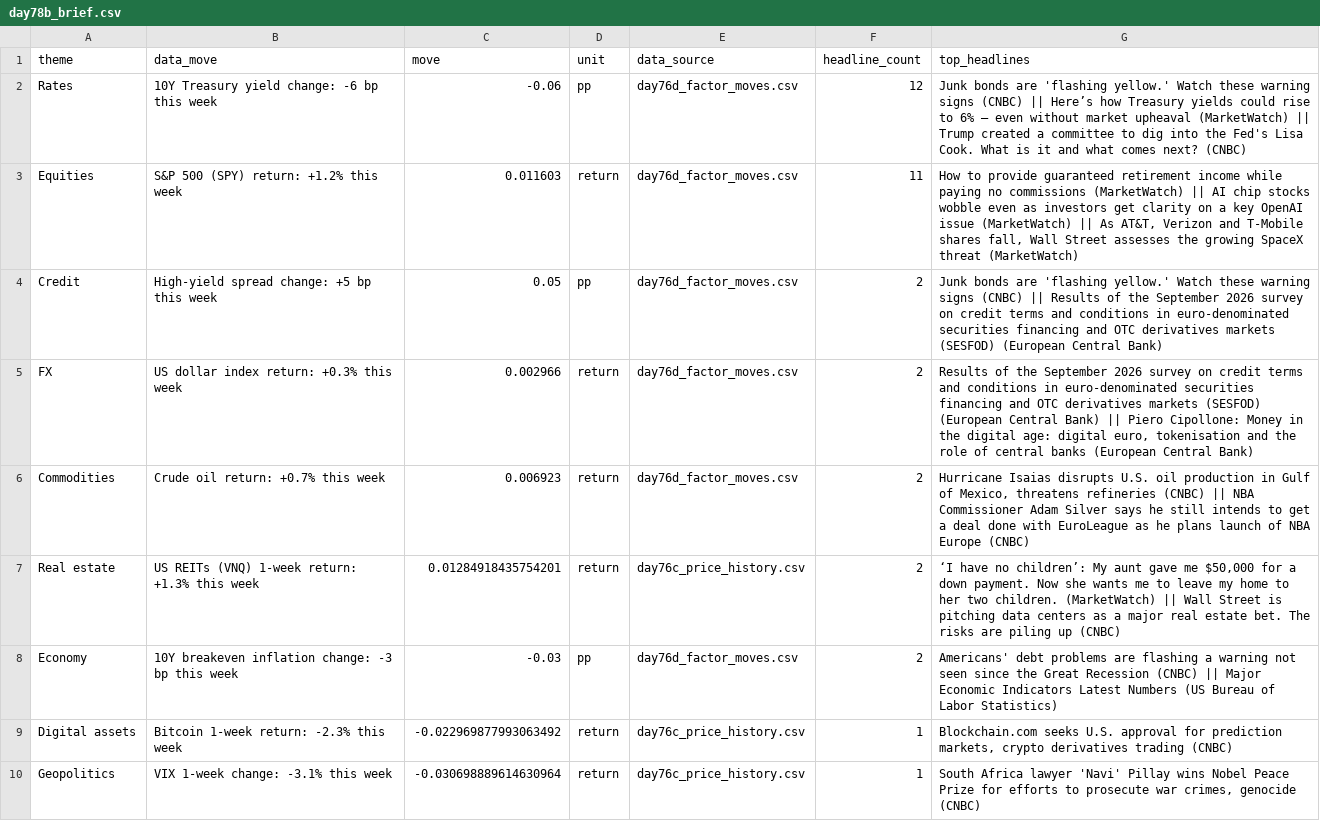
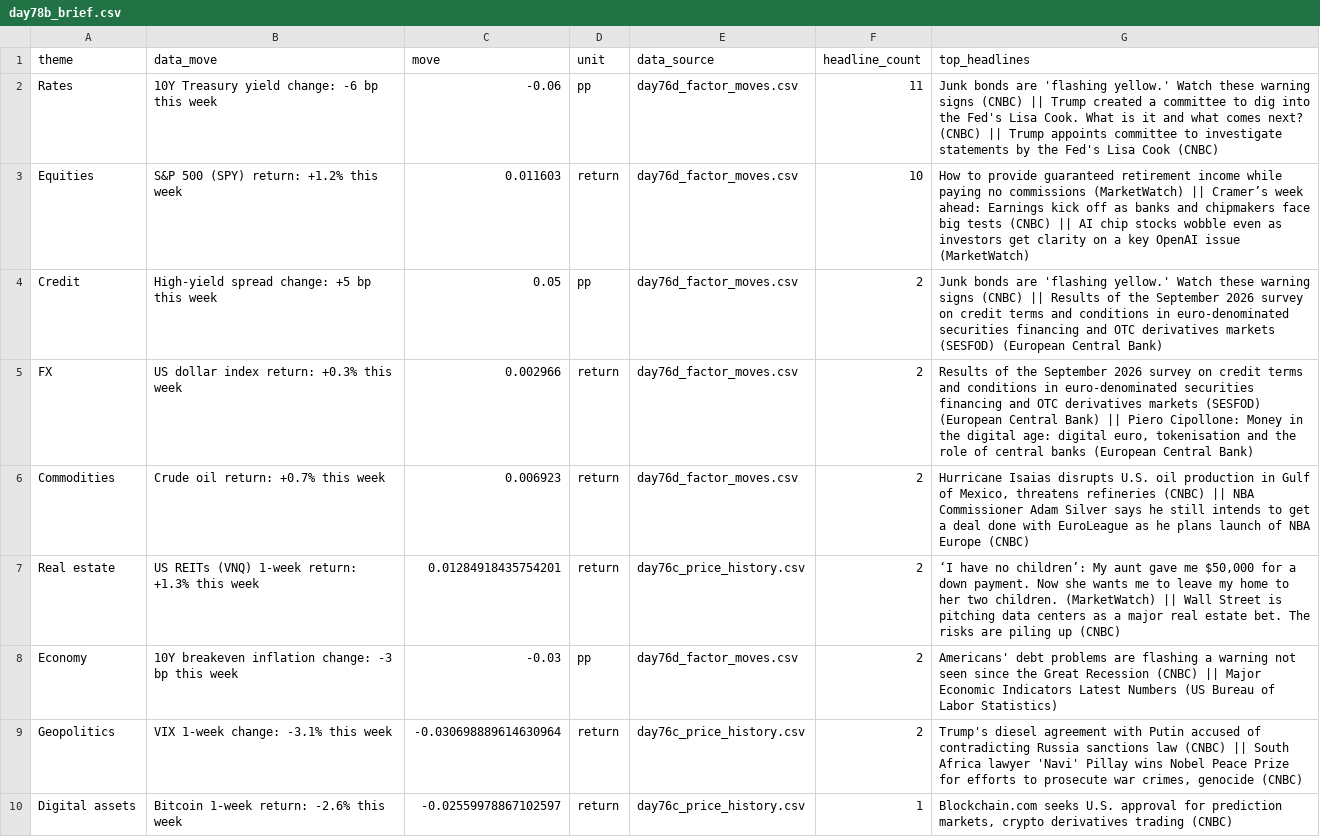
Before and after one commit to Agunp1/AI-Financial-Analyst, a CSV file: day78b_brief.csv, drawn as a sheet.

Commit message:
Price refresh 2026-10-10 01:43 UTC

```diff
--- a/day78b_brief.csv
+++ b/day78b_brief.csv
@@ -1,4 +1,4 @@
 theme,data_move,move,unit,data_source,headline_count,top_headlines
-Rates,10Y Treasury yield change: -6 bp this week,-0.06,pp,day76d_factor_moves.csv,12,Junk bonds are 'flashing yellow.' Watch these warning signs (CNBC) || Here’s how Treasury yields could rise to 6% — even without market upheaval (MarketWatch) || Trump created a committee to dig into the Fed's Lisa Cook. What is it and what comes next? (CNBC)
-Equities,S&P 500 (SPY) return: +1.2% this week,0.011603,return,day76d_factor_moves.csv,11,"How to provide guaranteed retirement income while paying no commissions (MarketWatch) || AI chip stocks wobble even as investors get clarity on a key OpenAI issue (MarketWatch) || As AT&T, Verizon and T-Mobile shares fall, Wall Street assesses the growing SpaceX threat (MarketWatch)"
+Rates,10Y Treasury yield change: -6 bp this week,-0.06,pp,day76d_factor_moves.csv,11,Junk bonds are 'flashing yellow.' Watch these warning signs (CNBC) || Trump created a committee to dig into the Fed's Lisa Cook. What is it and what comes next? (CNBC) || Trump appoints committee to investigate statements by the Fed's Lisa Cook (CNBC)
+Equities,S&P 500 (SPY) return: +1.2% this week,0.011603,return,day76d_factor_moves.csv,10,How to provide guaranteed retirement income while paying no commissions (MarketWatch) || Cramer’s week ahead: Earnings kick off as banks and chipmakers face big tests (CNBC) || AI chip stocks wobble even as investors get clarity on a key OpenAI issue (MarketWatch)
 Credit,High-yield spread change: +5 bp this week,0.05,pp,day76d_factor_moves.csv,2,Junk bonds are 'flashing yellow.' Watch these warning signs (CNBC) || Results of the September 2026 survey on credit terms and conditions in euro-denominated securities financing and OTC derivatives markets (SESFOD) (European Central Bank)
@@ -8,3 +8,3 @@ Real estate,US REITs (VNQ) 1-week return: +1.3% this week,0.01284918435754201,re
 Economy,10Y breakeven inflation change: -3 bp this week,-0.03,pp,day76d_factor_moves.csv,2,Americans' debt problems are flashing a warning not seen since the Great Recession (CNBC) || Major Economic Indicators Latest Numbers (US Bureau of Labor Statistics)
-Digital assets,Bitcoin 1-week return: -2.3% this week,-0.022969877993063492,return,day76c_price_history.csv,1,"Blockchain.com seeks U.S. approval for prediction markets, crypto derivatives trading (CNBC)"
-Geopolitics,VIX 1-week change: -3.1% this week,-0.030698889614630964,return,day76c_price_history.csv,1,"South Africa lawyer 'Navi' Pillay wins Nobel Peace Prize for efforts to prosecute war crimes, genocide (CNBC)"
+Geopolitics,VIX 1-week change: -3.1% this week,-0.030698889614630964,return,day76c_price_history.csv,2,"Trump's diesel agreement with Putin accused of contradicting Russia sanctions law (CNBC) || South Africa lawyer 'Navi' Pillay wins Nobel Peace Prize for efforts to prosecute war crimes, genocide (CNBC)"
+Digital assets,Bitcoin 1-week return: -2.6% this week,-0.02559978867102597,return,day76c_price_history.csv,1,"Blockchain.com seeks U.S. approval for prediction markets, crypto derivatives trading (CNBC)"
```
Also changed, not shown: day69_instrument_remediation_actions.csv, day70_decision_tickets.csv, 18 other files.
